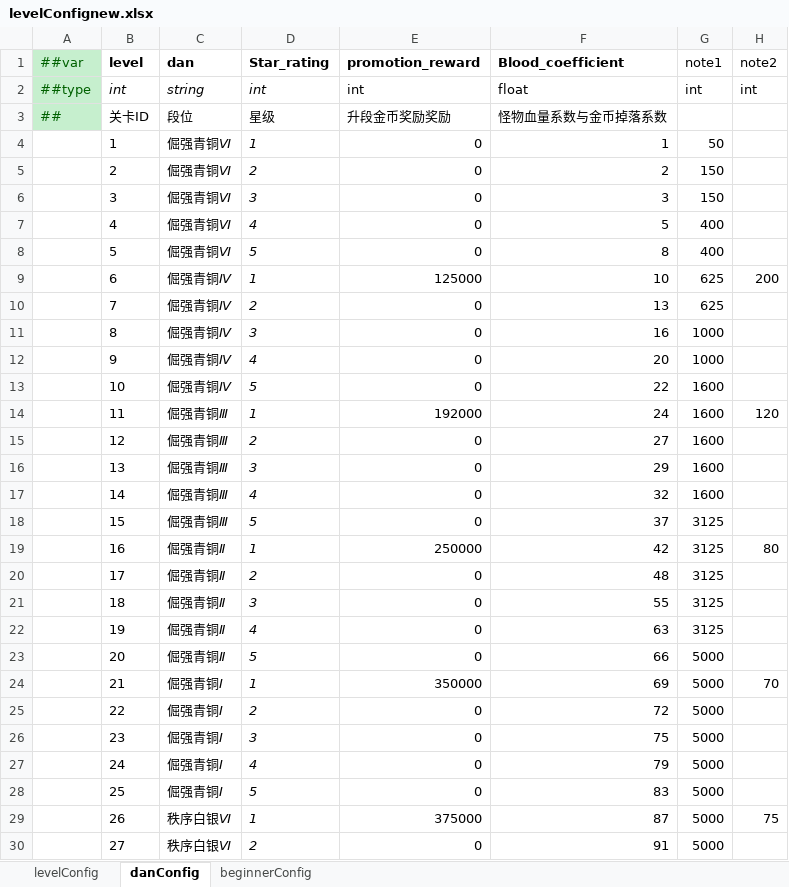
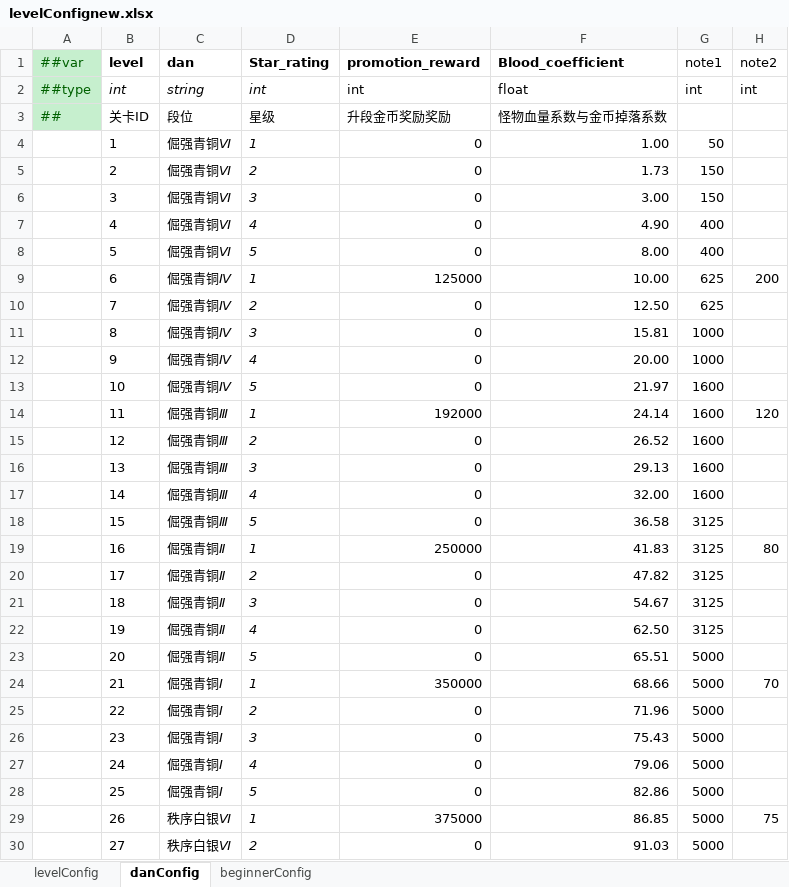
Before and after one commit to MaxiaoKui-Name/HitZombies, an Excel workbook: Luban/MiniTemplate/Datas/levelConfignew.xlsx, sheet danConfig, drawn as a sheet; only a part is shown; values as stored, in another font and other column widths than the file's, no borders; the diff covers the shown part only; the diff names each change by its address in the sheet, - before the commit and + after, or states it on an @@ line.

```diff
--- a/Luban/MiniTemplate/Datas/levelConfignew.xlsx (sheet danConfig)
+++ b/Luban/MiniTemplate/Datas/levelConfignew.xlsx (sheet danConfig)
-F4 (Blood_coefficient): 1
+F4 (Blood_coefficient): 1.00
-F5 (Blood_coefficient): 2
+F5 (Blood_coefficient): 1.73
-F6 (Blood_coefficient): 3
+F6 (Blood_coefficient): 3.00
-F7 (Blood_coefficient): 5
+F7 (Blood_coefficient): 4.90
-F8 (Blood_coefficient): 8
+F8 (Blood_coefficient): 8.00
-F9 (Blood_coefficient): 10
+F9 (Blood_coefficient): 10.00
-F10 (Blood_coefficient): 13
+F10 (Blood_coefficient): 12.50
-F11 (Blood_coefficient): 16
+F11 (Blood_coefficient): 15.81
-F12 (Blood_coefficient): 20
+F12 (Blood_coefficient): 20.00
-F13 (Blood_coefficient): 22
+F13 (Blood_coefficient): 21.97
-F14 (Blood_coefficient): 24
+F14 (Blood_coefficient): 24.14
-F15 (Blood_coefficient): 27
+F15 (Blood_coefficient): 26.52
-F16 (Blood_coefficient): 29
+F16 (Blood_coefficient): 29.13
-F17 (Blood_coefficient): 32
+F17 (Blood_coefficient): 32.00
-F18 (Blood_coefficient): 37
+F18 (Blood_coefficient): 36.58
-F19 (Blood_coefficient): 42
+F19 (Blood_coefficient): 41.83
-F20 (Blood_coefficient): 48
+F20 (Blood_coefficient): 47.82
-F21 (Blood_coefficient): 55
+F21 (Blood_coefficient): 54.67
-F22 (Blood_coefficient): 63
+F22 (Blood_coefficient): 62.50
-F23 (Blood_coefficient): 66
+F23 (Blood_coefficient): 65.51
-F24 (Blood_coefficient): 69
+F24 (Blood_coefficient): 68.66
-F25 (Blood_coefficient): 72
+F25 (Blood_coefficient): 71.96
-F26 (Blood_coefficient): 75
+F26 (Blood_coefficient): 75.43
-F27 (Blood_coefficient): 79
+F27 (Blood_coefficient): 79.06
-F28 (Blood_coefficient): 83
+F28 (Blood_coefficient): 82.86
-F29 (Blood_coefficient): 87
+F29 (Blood_coefficient): 86.85
-F30 (Blood_coefficient): 91
+F30 (Blood_coefficient): 91.03
```
Also changed, not shown: 287 edited cells elsewhere in this sheet, sheet beginnerConfig, 21 other files.
